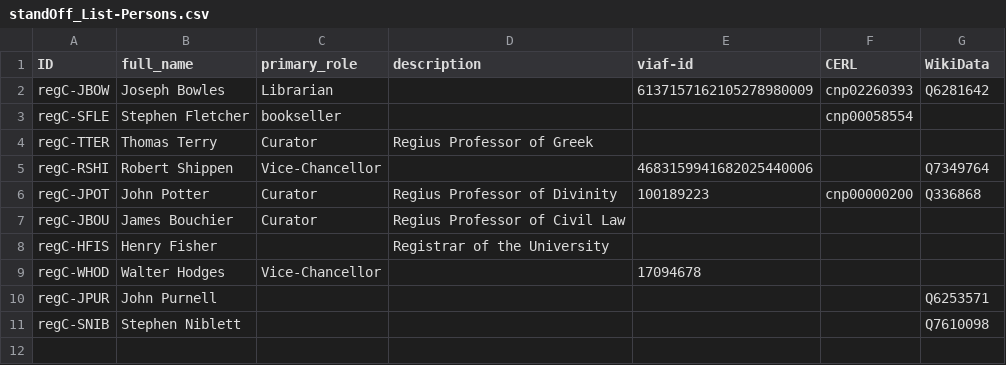
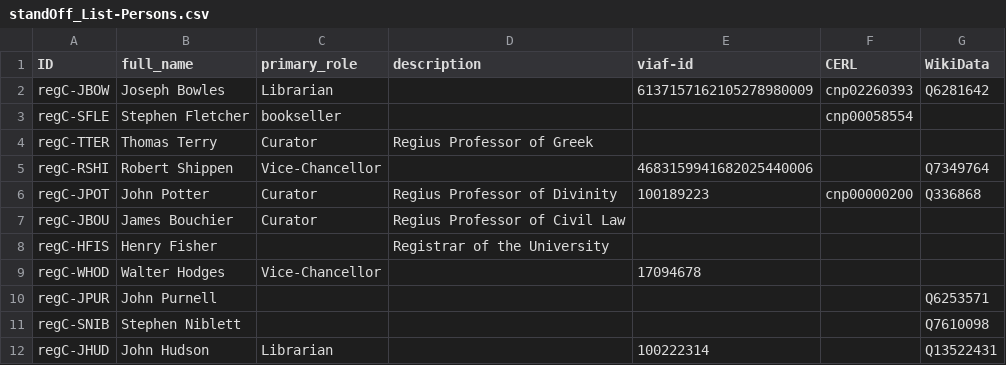
Before and after one commit to r0man-ist/regC, a CSV file: standOff_List-Persons.csv, drawn as a sheet; the diff names each change by its address in the sheet, - before the commit and + after, or states it on an @@ line.

```diff
--- a/standOff_List-Persons.csv
+++ b/standOff_List-Persons.csv
+row 12: regC-JHUD | John Hudson | Librarian |  | 100222314 |  | Q13522431
```
Also changed, not shown: 1 other file.
